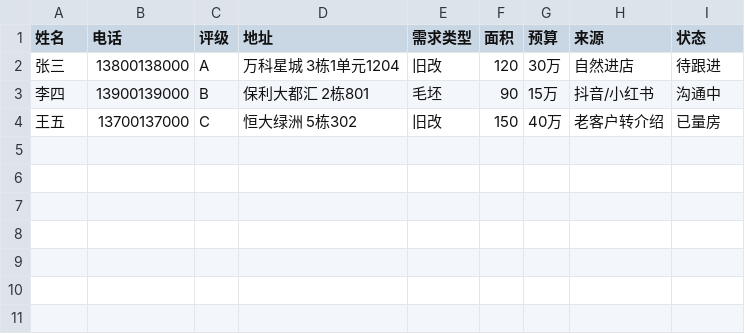
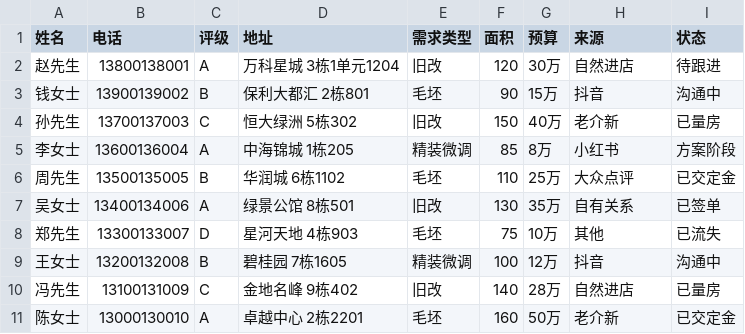
Before and after one commit to chyxin071-sys/PNZJ_WEB, a CSV file: templates/客户线索导入模板.csv, drawn as a sheet.

```diff
--- a/templates/客户线索导入模板.csv
+++ b/templates/客户线索导入模板.csv
@@ -1,4 +1,11 @@
 姓名,电话,评级,地址,需求类型,面积,预算,来源,状态
-张三,13800138000,A,万科星城 3栋1单元1204,旧改,120,30万,自然进店,待跟进
-李四,13900139000,B,保利大都汇 2栋801,毛坯,90,15万,抖音/小红书,沟通中
-王五,13700137000,C,恒大绿洲 5栋302,旧改,150,40万,老客户转介绍,已量房
+赵先生,13800138001,A,万科星城 3栋1单元1204,旧改,120,30万,自然进店,待跟进
+钱女士,13900139002,B,保利大都汇 2栋801,毛坯,90,15万,抖音,沟通中
+孙先生,13700137003,C,恒大绿洲 5栋302,旧改,150,40万,老介新,已量房
+李女士,13600136004,A,中海锦城 1栋205,精装微调,85,8万,小红书,方案阶段
+周先生,13500135005,B,华润城 6栋1102,毛坯,110,25万,大众点评,已交定金
+吴女士,13400134006,A,绿景公馆 8栋501,旧改,130,35万,自有关系,已签单
+郑先生,13300133007,D,星河天地 4栋903,毛坯,75,10万,其他,已流失
+王女士,13200132008,B,碧桂园 7栋1605,精装微调,100,12万,抖音,沟通中
+冯先生,13100131009,C,金地名峰 9栋402,旧改,140,28万,自然进店,已量房
+陈女士,13000130010,A,卓越中心 2栋2201,毛坯,160,50万,老介新,已交定金
```
Also changed, not shown: templates/材料大厅导入模板.csv, 7 other files.
